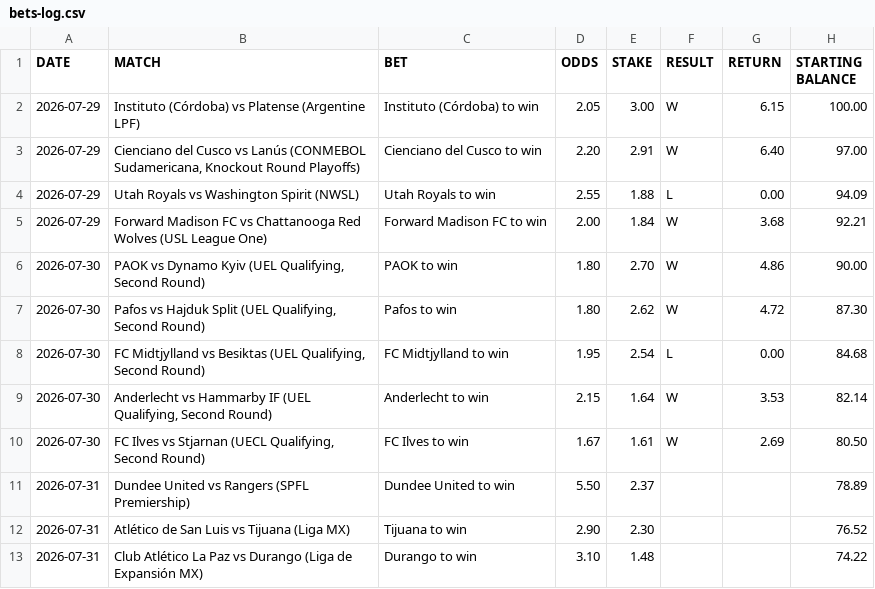
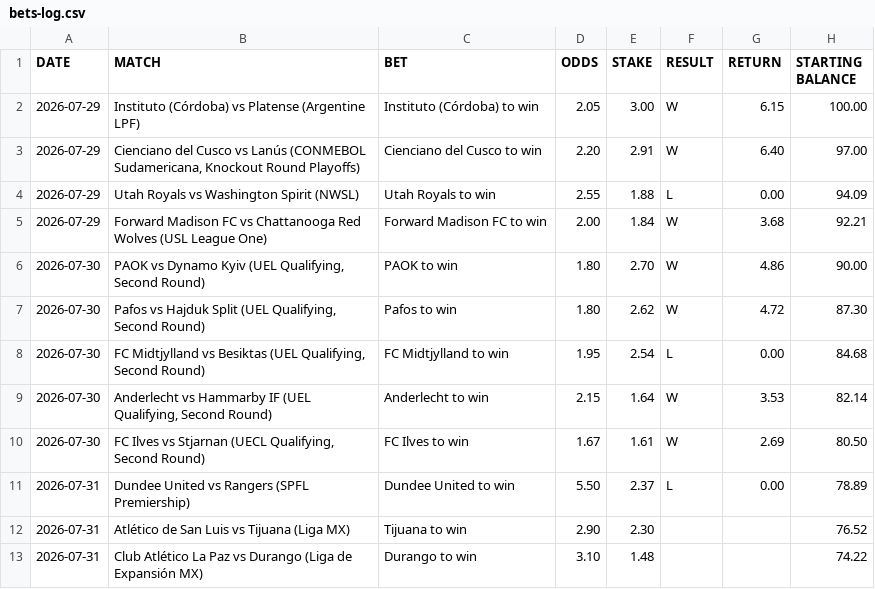
Before and after one commit to AguyfromaTown/football-betting, a CSV file: bets-log.csv, drawn as a sheet.

```diff
--- a/bets-log.csv
+++ b/bets-log.csv
@@ -10,3 +10,3 @@ DATE,MATCH,BET,ODDS,STAKE,RESULT,RETURN,STARTING BALANCE
 2026-07-30,"FC Ilves vs Stjarnan (UECL Qualifying, Second Round)",FC Ilves to win,1.67,1.61,W,2.69,80.50
-2026-07-31,Dundee United vs Rangers (SPFL Premiership),Dundee United to win,5.50,2.37,,,78.89
+2026-07-31,Dundee United vs Rangers (SPFL Premiership),Dundee United to win,5.50,2.37,L,0.00,78.89
 2026-07-31,Atlético de San Luis vs Tijuana (Liga MX),Tijuana to win,2.90,2.30,,,76.52
```
Also changed, not shown: 1 other file.
